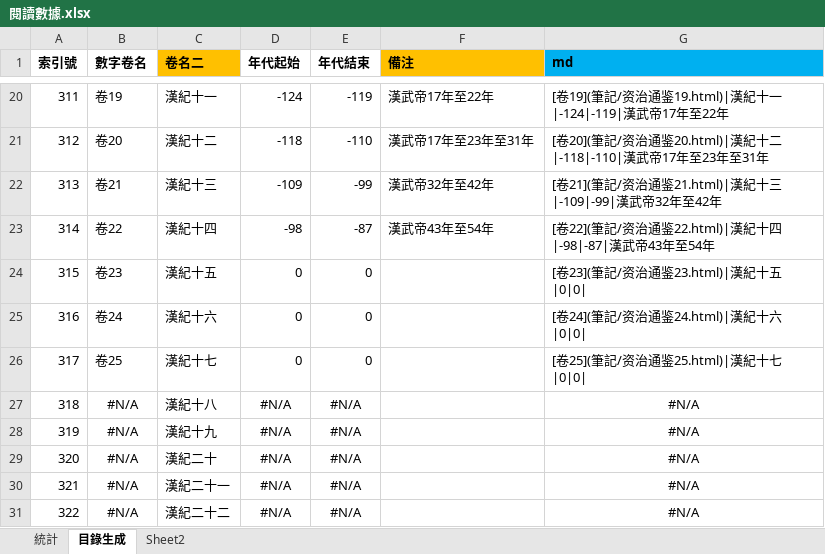
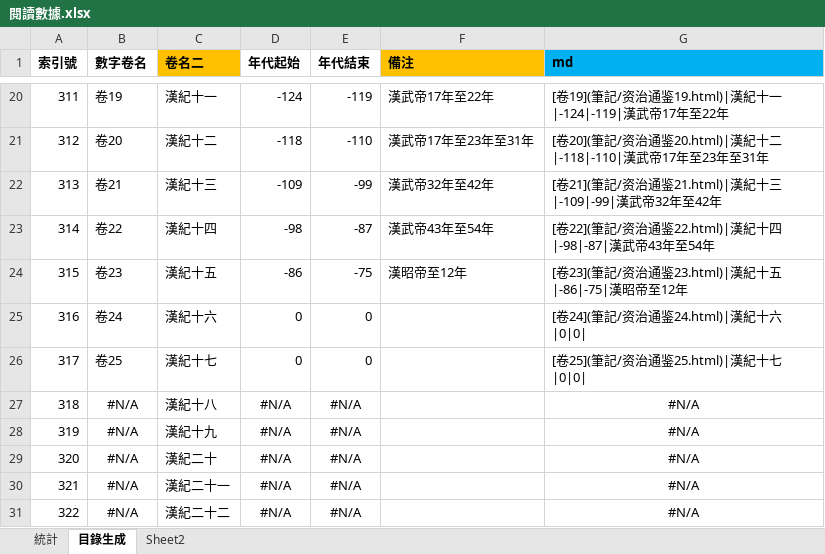
Before and after one commit to gamefang/zizhitongjian, an Excel workbook: 筆記/閱讀數據.xlsx, sheet 目錄生成, drawn as a sheet; only a part is shown, gaps mark what is left out; values as stored, in another font and other column widths than the file's, no borders; the diff names each change by its address in the sheet, - before the commit and + after, or states it on an @@ line.

```diff
--- a/筆記/閱讀數據.xlsx (sheet 目錄生成)
+++ b/筆記/閱讀數據.xlsx (sheet 目錄生成)
-D24 (年代起始): 0
+D24 (年代起始): -86
-E24 (年代結束): 0
+E24 (年代結束): -75
-F24 (備注): (empty)
+F24 (備注): 漢昭帝至12年
-G24 (md): [卷23](筆記/资治通鉴23.html)|漢紀十五|0|0|
+G24 (md): [卷23](筆記/资治通鉴23.html)|漢紀十五|-86|-75|漢昭帝至12年
```
Also changed, not shown: sheet 統計, charts or pictures, 8 other files.
